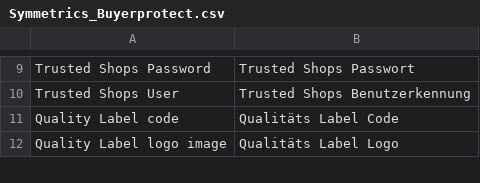
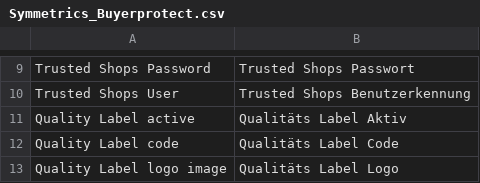
Before and after one commit to welance/trustedshops_buyerprotection, a CSV file: build/app/locale/de_DE/Symmetrics_Buyerprotect.csv, drawn as a sheet; only a part is shown, gaps mark what is left out; the diff names each change by its address in the sheet, - before the commit and + after, or states it on an @@ line.

```diff
--- a/build/app/locale/de_DE/Symmetrics_Buyerprotect.csv
+++ b/build/app/locale/de_DE/Symmetrics_Buyerprotect.csv
+row 11: Quality Label active | Qualitäts Label Aktiv
```
Also changed, not shown: 3 other files.
